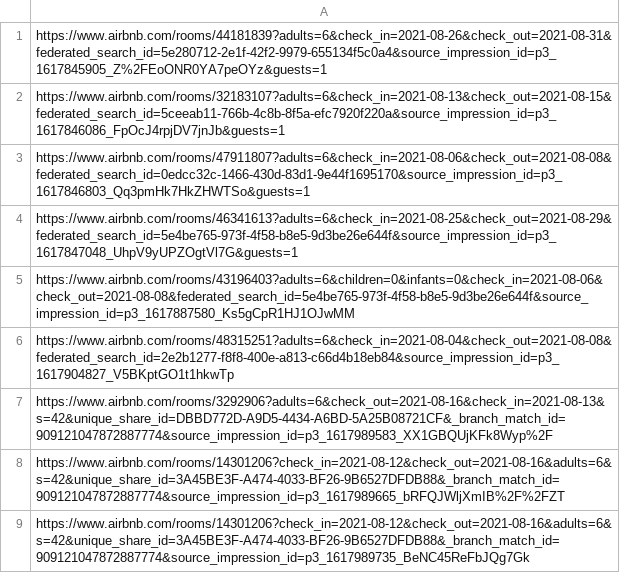
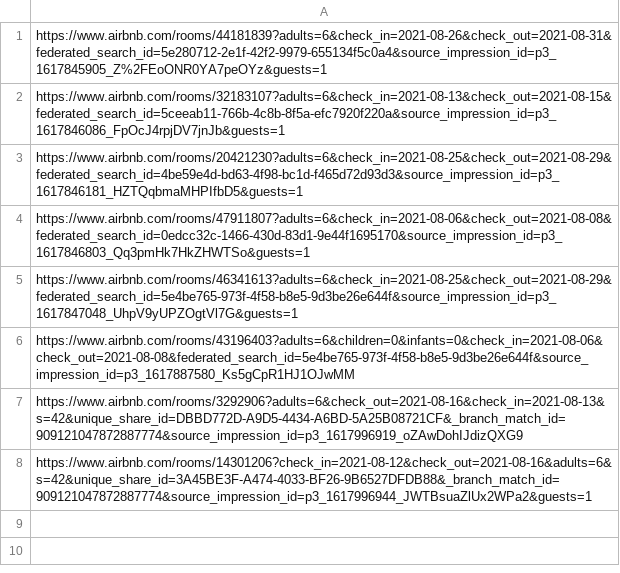
Before and after one commit to travisb98/airBNBscraper, a CSV file: links.csv, drawn as a sheet.

```diff
--- a/links.csv
+++ b/links.csv
@@ -2,2 +2,3 @@ https://www.airbnb.com/rooms/44181839?adults=6&check_in=2021-08-26&check_out=202
 https://www.airbnb.com/rooms/32183107?adults=6&check_in=2021-08-13&check_out=2021-08-15&federated_search_id=5ceeab11-766b-4c8b-8f5a-efc7920f220a&source_impression_id=p3_1617846086_FpOcJ4rpjDV7jnJb&guests=1
+https://www.airbnb.com/rooms/20421230?adults=6&check_in=2021-08-25&check_out=2021-08-29&federated_search_id=4be59e4d-bd63-4f98-bc1d-f465d72d93d3&source_impression_id=p3_1617846181_HZTQqbmaMHPIfbD5&guests=1
 https://www.airbnb.com/rooms/47911807?adults=6&check_in=2021-08-06&check_out=2021-08-08&federated_search_id=0edcc32c-1466-430d-83d1-9e44f1695170&source_impression_id=p3_1617846803_Qq3pmHk7HkZHWTSo&guests=1
@@ -5,5 +6,3 @@ https://www.airbnb.com/rooms/46341613?adults=6&check_in=2021-08-25&check_out=202
 https://www.airbnb.com/rooms/43196403?adults=6&children=0&infants=0&check_in=2021-08-06&check_out=2021-08-08&federated_search_id=5e4be765-973f-4f58-b8e5-9d3be26e644f&source_impression_id=p3_1617887580_Ks5gCpR1HJ1OJwMM
-https://www.airbnb.com/rooms/48315251?adults=6&check_in=2021-08-04&check_out=2021-08-08&federated_search_id=2e2b1277-f8f8-400e-a813-c66d4b18eb84&source_impression_id=p3_1617904827_V5BKptGO1t1hkwTp
-https://www.airbnb.com/rooms/3292906?adults=6&check_out=2021-08-16&check_in=2021-08-13&s=42&unique_share_id=DBBD772D-A9D5-4434-A6BD-5A25B08721CF&_branch_match_id=909121047872887774&source_impression_id=p3_1617989583_XX1GBQUjKFk8Wyp%2F
-https://www.airbnb.com/rooms/14301206?check_in=2021-08-12&check_out=2021-08-16&adults=6&s=42&unique_share_id=3A45BE3F-A474-4033-BF26-9B6527DFDB88&_branch_match_id=909121047872887774&source_impression_id=p3_1617989665_bRFQJWljXmIB%2F%2FZT
-https://www.airbnb.com/rooms/14301206?check_in=2021-08-12&check_out=2021-08-16&adults=6&s=42&unique_share_id=3A45BE3F-A474-4033-BF26-9B6527DFDB88&_branch_match_id=909121047872887774&source_impression_id=p3_1617989735_BeNC45ReFbJQg7Gk
+https://www.airbnb.com/rooms/3292906?adults=6&check_out=2021-08-16&check_in=2021-08-13&s=42&unique_share_id=DBBD772D-A9D5-4434-A6BD-5A25B08721CF&_branch_match_id=909121047872887774&source_impression_id=p3_1617996919_oZAwDohIJdizQXG9
+https://www.airbnb.com/rooms/14301206?check_in=2021-08-12&check_out=2021-08-16&adults=6&s=42&unique_share_id=3A45BE3F-A474-4033-BF26-9B6527DFDB88&_branch_match_id=909121047872887774&source_impression_id=p3_1617996944_JWTBsuaZlUx2WPa2&guests=1
```
Also changed, not shown: results.csv, 1 other file.
